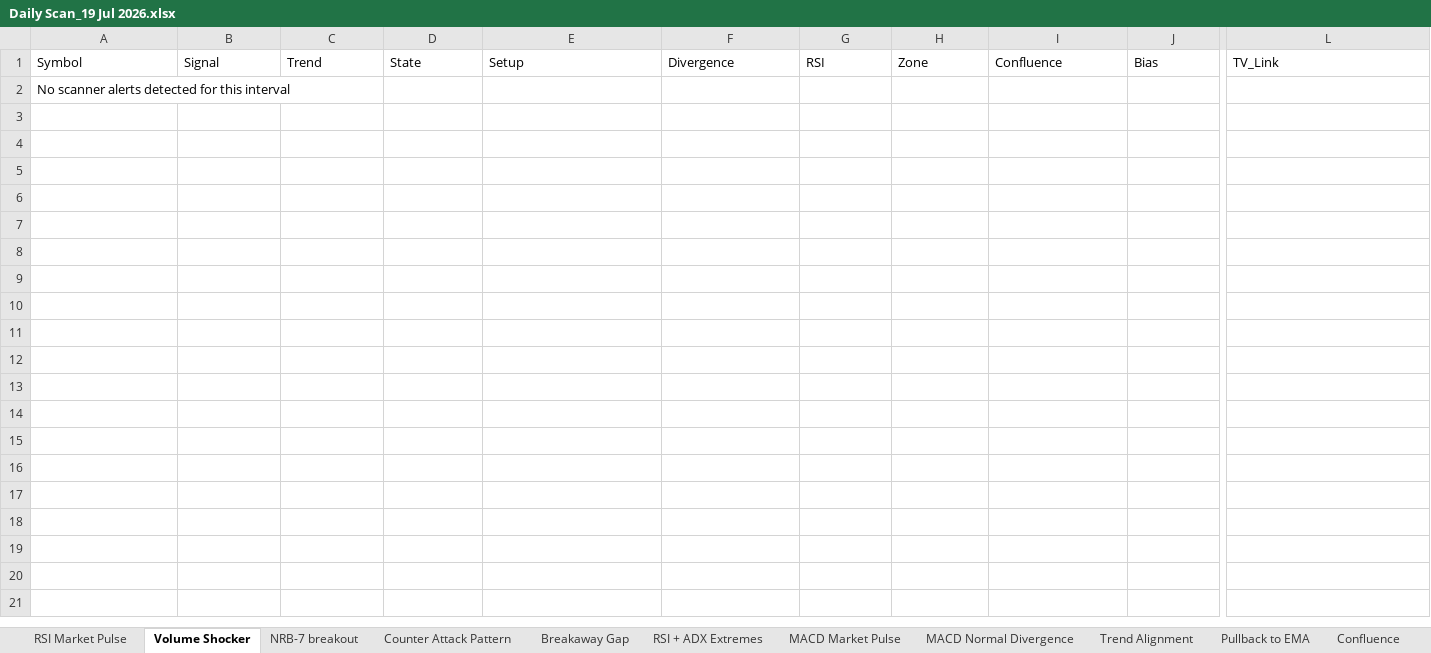
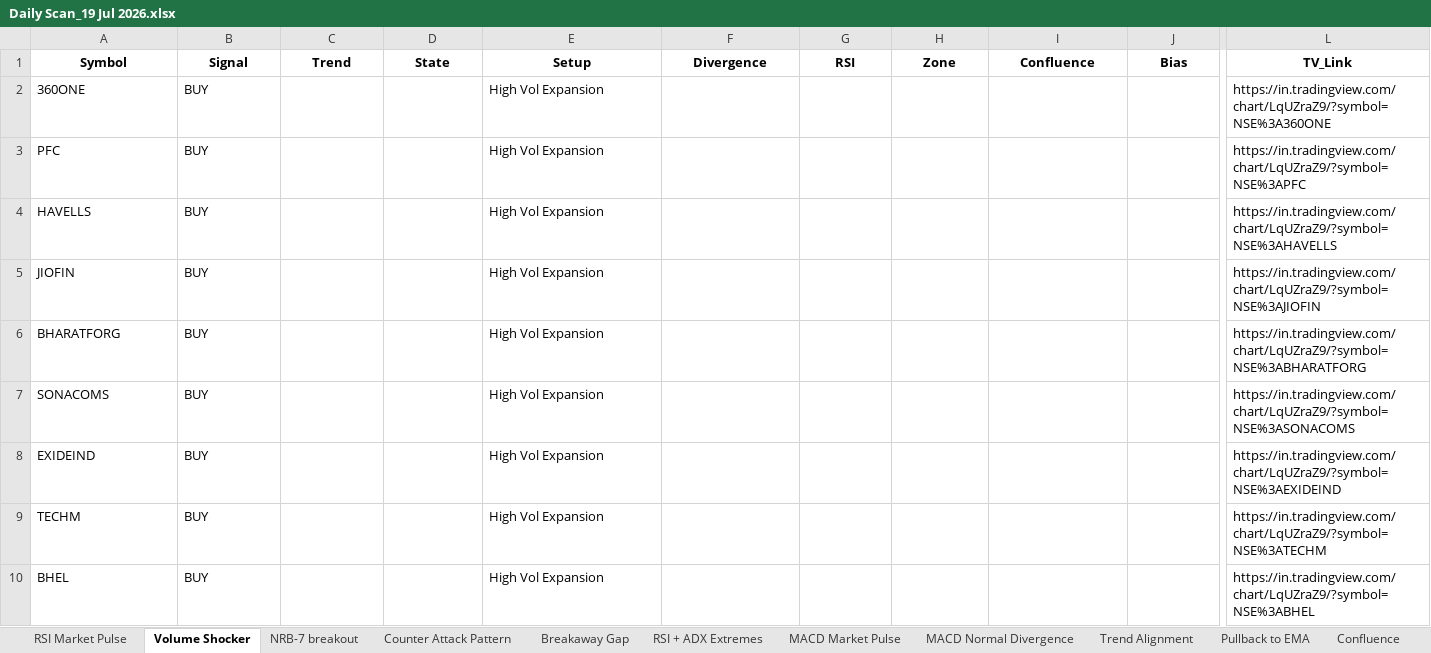
Before and after one commit to EGAVSIV/MULTIS, an Excel workbook: Output/Daily Scan_19 Jul 2026.xlsx, sheet Volume Shocker, drawn as a sheet; only a part is shown, gaps mark what is left out; values as stored, in another font and other column widths than the file's, no borders; removed rows and columns are numbered as before the commit, all else as after; rows hold the shown columns only; the diff covers the shown part only; the diff names each change by its address in the sheet, - before the commit and + after, or states it on an @@ line.

```diff
--- a/Output/Daily Scan_19 Jul 2026.xlsx (sheet Volume Shocker)
+++ b/Output/Daily Scan_19 Jul 2026.xlsx (sheet Volume Shocker)
@@ A1:L1 bold: off → on, alignment: left → center @@
-row 2: No scanner alerts detected for this interval
+row 2: 360ONE | BUY |  |  | High Vol Expansion |  |  |  |  |  | https://in.tradingview.com/chart/LqUZraZ9/?symbol=NSE%3A360ONE
+row 3: PFC | BUY |  |  | High Vol Expansion |  |  |  |  |  | https://in.tradingview.com/chart/LqUZraZ9/?symbol=NSE%3APFC
+row 4: HAVELLS | BUY |  |  | High Vol Expansion |  |  |  |  |  | https://in.tradingview.com/chart/LqUZraZ9/?symbol=NSE%3AHAVELLS
+row 5: JIOFIN | BUY |  |  | High Vol Expansion |  |  |  |  |  | https://in.tradingview.com/chart/LqUZraZ9/?symbol=NSE%3AJIOFIN
+row 6: BHARATFORG | BUY |  |  | High Vol Expansion |  |  |  |  |  | https://in.tradingview.com/chart/LqUZraZ9/?symbol=NSE%3ABHARATFORG
+row 7: SONACOMS | BUY |  |  | High Vol Expansion |  |  |  |  |  | https://in.tradingview.com/chart/LqUZraZ9/?symbol=NSE%3ASONACOMS
+row 8: EXIDEIND | BUY |  |  | High Vol Expansion |  |  |  |  |  | https://in.tradingview.com/chart/LqUZraZ9/?symbol=NSE%3AEXIDEIND
+row 9: TECHM | BUY |  |  | High Vol Expansion |  |  |  |  |  | https://in.tradingview.com/chart/LqUZraZ9/?symbol=NSE%3ATECHM
+row 10: BHEL | BUY |  |  | High Vol Expansion |  |  |  |  |  | https://in.tradingview.com/chart/LqUZraZ9/?symbol=NSE%3ABHEL
```
Also changed, not shown: cell formats elsewhere in this sheet, sheet NRB-7 breakout, sheet EMA50 + Stochastic, sheet KDJ Cross Buy, sheet KDJ Cross Sell, sheet MACD Hook Down, sheet MACD Hook Up, 9 more sheets, other sheet tabs, Output/MACD Normal Divergences_19 Jul 2026.xlsx, Output/Monthly Scan_19 Jul 2026.xlsx, 2 other files.
